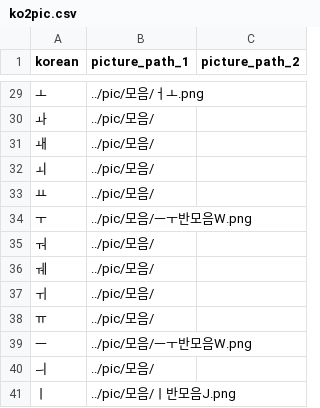
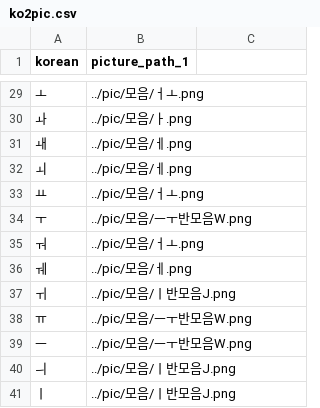
Before and after one commit to DevTae/SpeechFeedback, a CSV file: kospeech/bin/csv/ko2pic.csv, drawn as a sheet; only a part is shown, gaps mark what is left out; the diff covers the shown part only.

```diff
--- a/kospeech/bin/csv/ko2pic.csv
+++ b/kospeech/bin/csv/ko2pic.csv
@@ -1 +1 @@
-korean,picture_path_1,picture_path_2
+korean,picture_path_1
@@ -29,13 +29,13 @@ korean,picture_path_1,picture_path_2
 ㅗ,../pic/모음/ㅓㅗ.png
-ㅘ,../pic/모음/
-ㅙ,../pic/모음/
-ㅚ,../pic/모음/
-ㅛ,../pic/모음/
+ㅘ,../pic/모음/ㅏ.png
+ㅙ,../pic/모음/ㅔ.png
+ㅚ,../pic/모음/ㅔ.png
+ㅛ,../pic/모음/ㅓㅗ.png
 ㅜ,../pic/모음/ㅡㅜ반모음W.png
-ㅝ,../pic/모음/
-ㅞ,../pic/모음/
-ㅟ,../pic/모음/
-ㅠ,../pic/모음/
+ㅝ,../pic/모음/ㅓㅗ.png
+ㅞ,../pic/모음/ㅔ.png
+ㅟ,../pic/모음/ㅣ반모음J.png
+ㅠ,../pic/모음/ㅡㅜ반모음W.png
 ㅡ,../pic/모음/ㅡㅜ반모음W.png
-ㅢ,../pic/모음/
+ㅢ,../pic/모음/ㅣ반모음J.png
 ㅣ,../pic/모음/ㅣ반모음J.png
```
Also changed, not shown: 25 edited cells elsewhere in this file, 30 other files.
